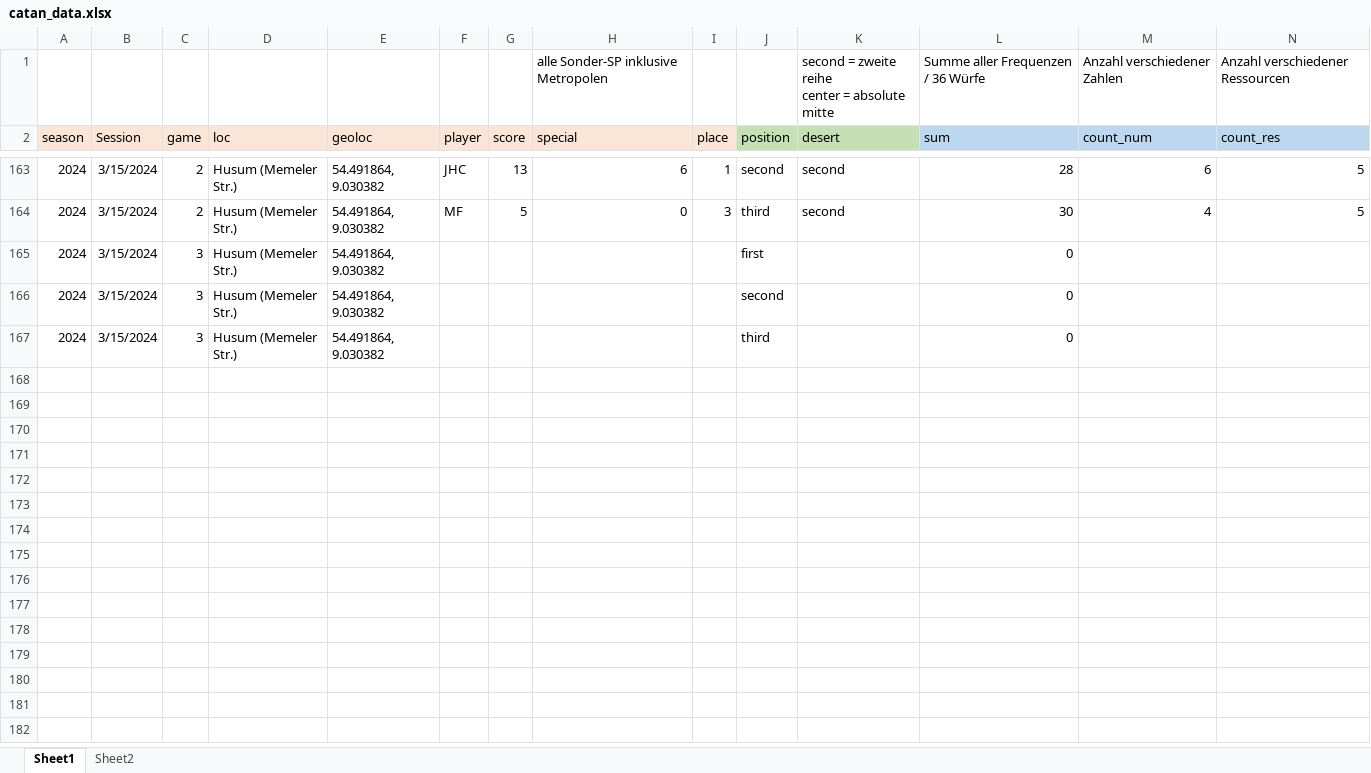
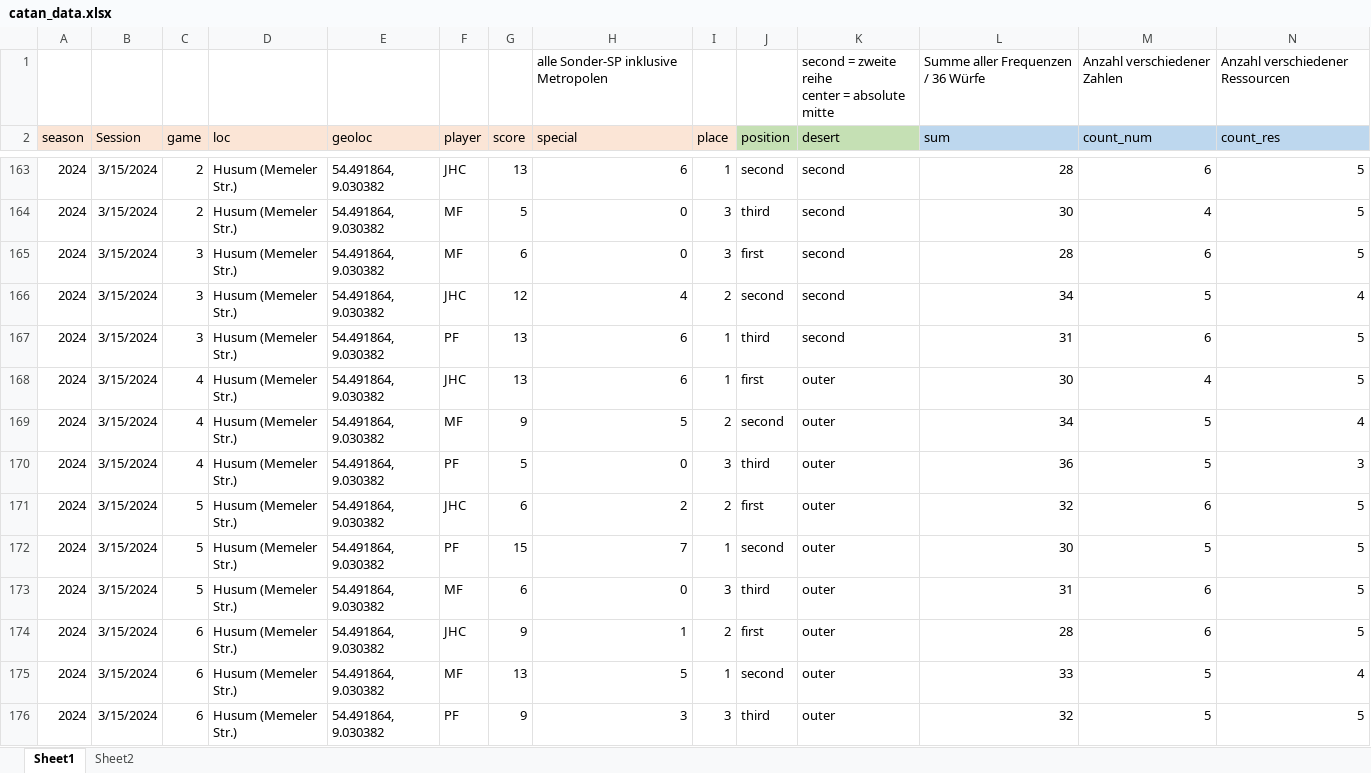
Before and after one commit to mxfuh/catan_data, an Excel workbook: catan_data.xlsx, sheet Sheet1, drawn as a sheet; only a part is shown, gaps mark what is left out; values as stored, in another font and other column widths than the file's, no borders; removed rows and columns are numbered as before the commit, all else as after; rows hold the shown columns only; the diff names each change by its address in the sheet, - before the commit and + after, or states it on an @@ line.

Commit message:
data update

```diff
--- a/catan_data.xlsx (sheet Sheet1)
+++ b/catan_data.xlsx (sheet Sheet1)
-row 165: 2024 | 3/15/2024 | 3 | Husum (Memeler Str.) | 54.491864, 9.030382 |  |  |  |  | first |  | 0
-row 166: 2024 | 3/15/2024 | 3 | Husum (Memeler Str.) | 54.491864, 9.030382 |  |  |  |  | second |  | 0
-row 167: 2024 | 3/15/2024 | 3 | Husum (Memeler Str.) | 54.491864, 9.030382 |  |  |  |  | third |  | 0
+row 165: 2024 | 3/15/2024 | 3 | Husum (Memeler Str.) | 54.491864, 9.030382 | MF | 6 | 0 | 3 | first | second | 28 | 6 | 5
+row 166: 2024 | 3/15/2024 | 3 | Husum (Memeler Str.) | 54.491864, 9.030382 | JHC | 12 | 4 | 2 | second | second | 34 | 5 | 4
+row 167: 2024 | 3/15/2024 | 3 | Husum (Memeler Str.) | 54.491864, 9.030382 | PF | 13 | 6 | 1 | third | second | 31 | 6 | 5
+row 168: 2024 | 3/15/2024 | 4 | Husum (Memeler Str.) | 54.491864, 9.030382 | JHC | 13 | 6 | 1 | first | outer | 30 | 4 | 5
+row 169: 2024 | 3/15/2024 | 4 | Husum (Memeler Str.) | 54.491864, 9.030382 | MF | 9 | 5 | 2 | second | outer | 34 | 5 | 4
+row 170: 2024 | 3/15/2024 | 4 | Husum (Memeler Str.) | 54.491864, 9.030382 | PF | 5 | 0 | 3 | third | outer | 36 | 5 | 3
+row 171: 2024 | 3/15/2024 | 5 | Husum (Memeler Str.) | 54.491864, 9.030382 | JHC | 6 | 2 | 2 | first | outer | 32 | 6 | 5
+row 172: 2024 | 3/15/2024 | 5 | Husum (Memeler Str.) | 54.491864, 9.030382 | PF | 15 | 7 | 1 | second | outer | 30 | 5 | 5
+row 173: 2024 | 3/15/2024 | 5 | Husum (Memeler Str.) | 54.491864, 9.030382 | MF | 6 | 0 | 3 | third | outer | 31 | 6 | 5
+row 174: 2024 | 3/15/2024 | 6 | Husum (Memeler Str.) | 54.491864, 9.030382 | JHC | 9 | 1 | 2 | first | outer | 28 | 6 | 5
+row 175: 2024 | 3/15/2024 | 6 | Husum (Memeler Str.) | 54.491864, 9.030382 | MF | 13 | 5 | 1 | second | outer | 33 | 5 | 4
+row 176: 2024 | 3/15/2024 | 6 | Husum (Memeler Str.) | 54.491864, 9.030382 | PF | 9 | 3 | 3 | third | outer | 32 | 5 | 5
```
Also changed, not shown: 1 other file.
